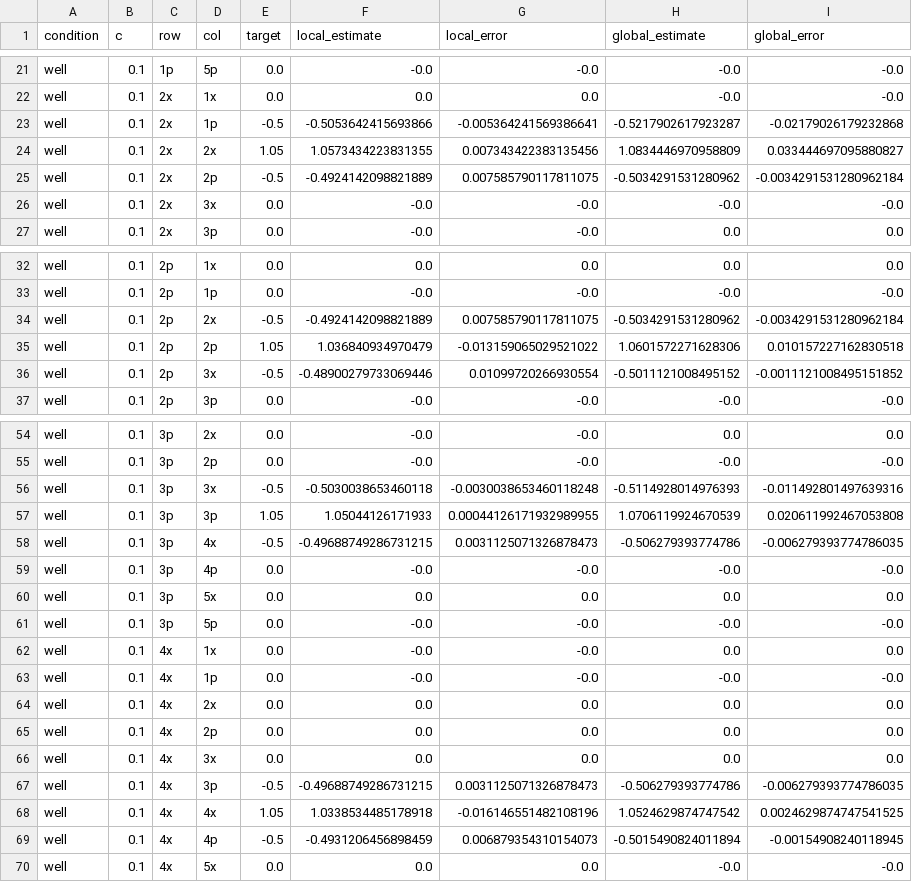
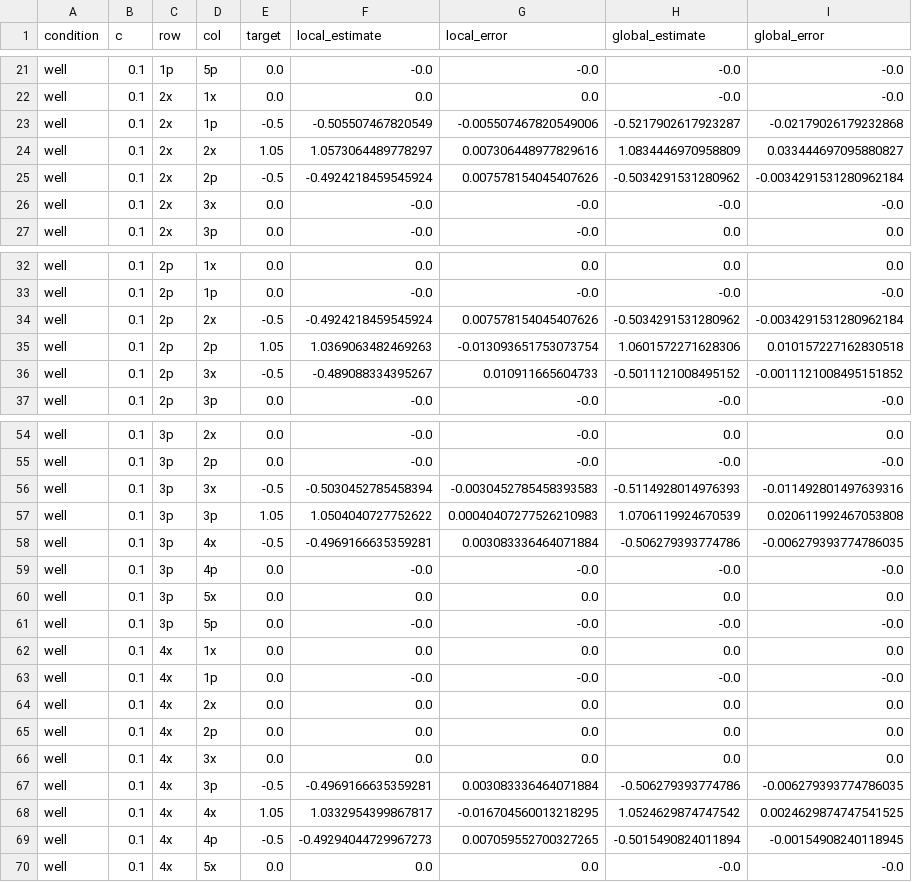
Before and after one commit to dsfranca/QuantumGaussianLearning, a CSV file: condition_window_checks/well_first_modes_window.csv, drawn as a sheet; only a part is shown, gaps mark what is left out; the diff covers the shown part only.

```diff
--- a/condition_window_checks/well_first_modes_window.csv
+++ b/condition_window_checks/well_first_modes_window.csv
@@ -22,5 +22,5 @@ well,0.1,1p,5p,0.0,-0.0,-0.0,-0.0,-0.0
 well,0.1,2x,1x,0.0,0.0,0.0,-0.0,-0.0
-well,0.1,2x,1p,-0.5,-0.5053642415693866,-0.005364241569386641,-0.5217902617923287,-0.02179026179232868
-well,0.1,2x,2x,1.05,1.0573434223831355,0.007343422383135456,1.0834446970958809,0.033444697095880827
-well,0.1,2x,2p,-0.5,-0.4924142098821889,0.007585790117811075,-0.5034291531280962,-0.0034291531280962184
+well,0.1,2x,1p,-0.5,-0.505507467820549,-0.005507467820549006,-0.5217902617923287,-0.02179026179232868
+well,0.1,2x,2x,1.05,1.0573064489778297,0.007306448977829616,1.0834446970958809,0.033444697095880827
+well,0.1,2x,2p,-0.5,-0.4924218459545924,0.007578154045407626,-0.5034291531280962,-0.0034291531280962184
 well,0.1,2x,3x,0.0,-0.0,-0.0,-0.0,-0.0
@@ -33,5 +33,5 @@ well,0.1,2p,1x,0.0,0.0,0.0,0.0,0.0
 well,0.1,2p,1p,0.0,-0.0,-0.0,-0.0,-0.0
-well,0.1,2p,2x,-0.5,-0.4924142098821889,0.007585790117811075,-0.5034291531280962,-0.0034291531280962184
-well,0.1,2p,2p,1.05,1.036840934970479,-0.013159065029521022,1.0601572271628306,0.010157227162830518
-well,0.1,2p,3x,-0.5,-0.48900279733069446,0.01099720266930554,-0.5011121008495152,-0.0011121008495151852
+well,0.1,2p,2x,-0.5,-0.4924218459545924,0.007578154045407626,-0.5034291531280962,-0.0034291531280962184
+well,0.1,2p,2p,1.05,1.0369063482469263,-0.013093651753073754,1.0601572271628306,0.010157227162830518
+well,0.1,2p,3x,-0.5,-0.489088334395267,0.010911665604733,-0.5011121008495152,-0.0011121008495151852
 well,0.1,2p,3p,0.0,-0.0,-0.0,-0.0,-0.0
@@ -55,5 +55,5 @@ well,0.1,3p,2x,0.0,-0.0,-0.0,0.0,0.0
 well,0.1,3p,2p,0.0,-0.0,-0.0,-0.0,-0.0
-well,0.1,3p,3x,-0.5,-0.5030038653460118,-0.0030038653460118248,-0.5114928014976393,-0.011492801497639316
-well,0.1,3p,3p,1.05,1.05044126171933,0.00044126171932989955,1.0706119924670539,0.020611992467053808
-well,0.1,3p,4x,-0.5,-0.49688749286731215,0.0031125071326878473,-0.506279393774786,-0.006279393774786035
+well,0.1,3p,3x,-0.5,-0.5030452785458394,-0.0030452785458393583,-0.5114928014976393,-0.011492801497639316
+well,0.1,3p,3p,1.05,1.0504040727752622,0.00040407277526210983,1.0706119924670539,0.020611992467053808
+well,0.1,3p,4x,-0.5,-0.4969166635359281,0.003083336464071884,-0.506279393774786,-0.006279393774786035
 well,0.1,3p,4p,0.0,-0.0,-0.0,-0.0,-0.0
@@ -61,3 +61,3 @@ well,0.1,3p,5x,0.0,0.0,0.0,0.0,0.0
 well,0.1,3p,5p,0.0,-0.0,-0.0,-0.0,-0.0
-well,0.1,4x,1x,0.0,-0.0,-0.0,0.0,0.0
+well,0.1,4x,1x,0.0,0.0,0.0,0.0,0.0
 well,0.1,4x,1p,0.0,-0.0,-0.0,-0.0,-0.0
@@ -66,5 +66,5 @@ well,0.1,4x,2p,0.0,0.0,0.0,0.0,0.0
 well,0.1,4x,3x,0.0,0.0,0.0,0.0,0.0
-well,0.1,4x,3p,-0.5,-0.49688749286731215,0.0031125071326878473,-0.506279393774786,-0.006279393774786035
-well,0.1,4x,4x,1.05,1.0338534485178918,-0.016146551482108196,1.0524629874747542,0.0024629874747541525
-well,0.1,4x,4p,-0.5,-0.4931206456898459,0.006879354310154073,-0.5015490824011894,-0.00154908240118945
+well,0.1,4x,3p,-0.5,-0.4969166635359281,0.003083336464071884,-0.506279393774786,-0.006279393774786035
+well,0.1,4x,4x,1.05,1.0332954399867817,-0.016704560013218295,1.0524629874747542,0.0024629874747541525
+well,0.1,4x,4p,-0.5,-0.49294044729967273,0.007059552700327265,-0.5015490824011894,-0.00154908240118945
 well,0.1,4x,5x,0.0,0.0,0.0,-0.0,-0.0
```
Also changed, not shown: 34 edited cells elsewhere in this file, condition_window_checks/ill_first_modes_window.csv, reproduction_data_seeded/l_sweep_sampled_seeded.csv, 33 other files.
